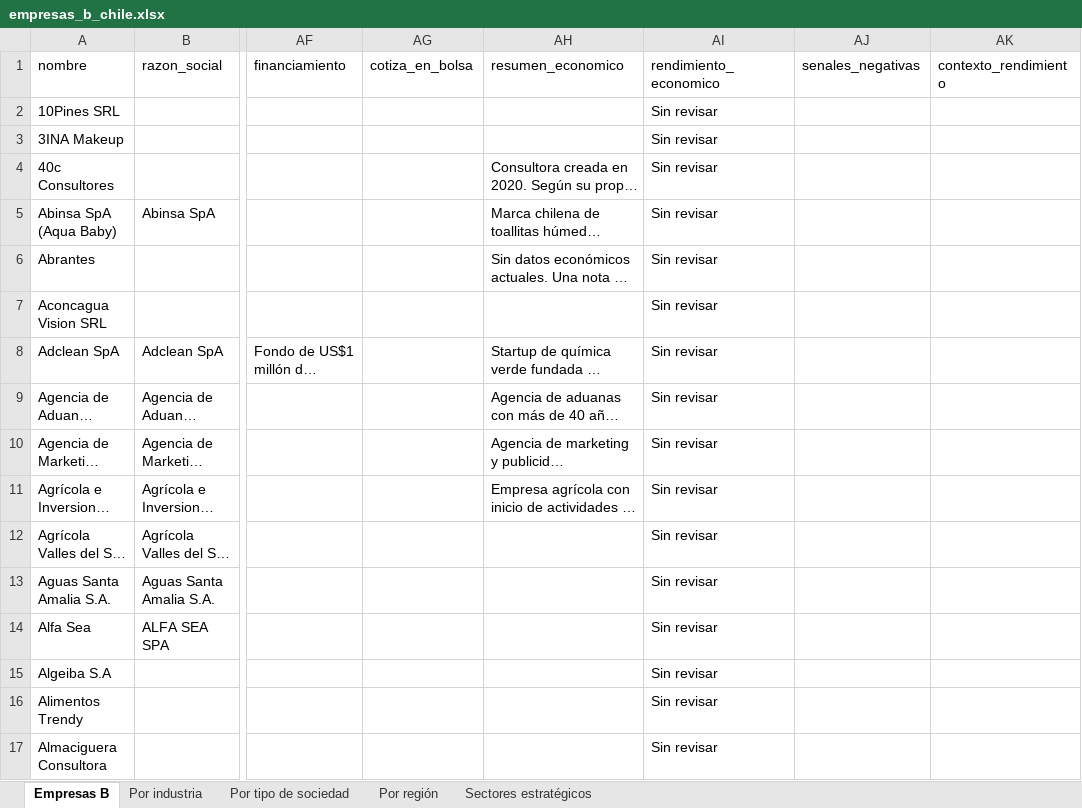
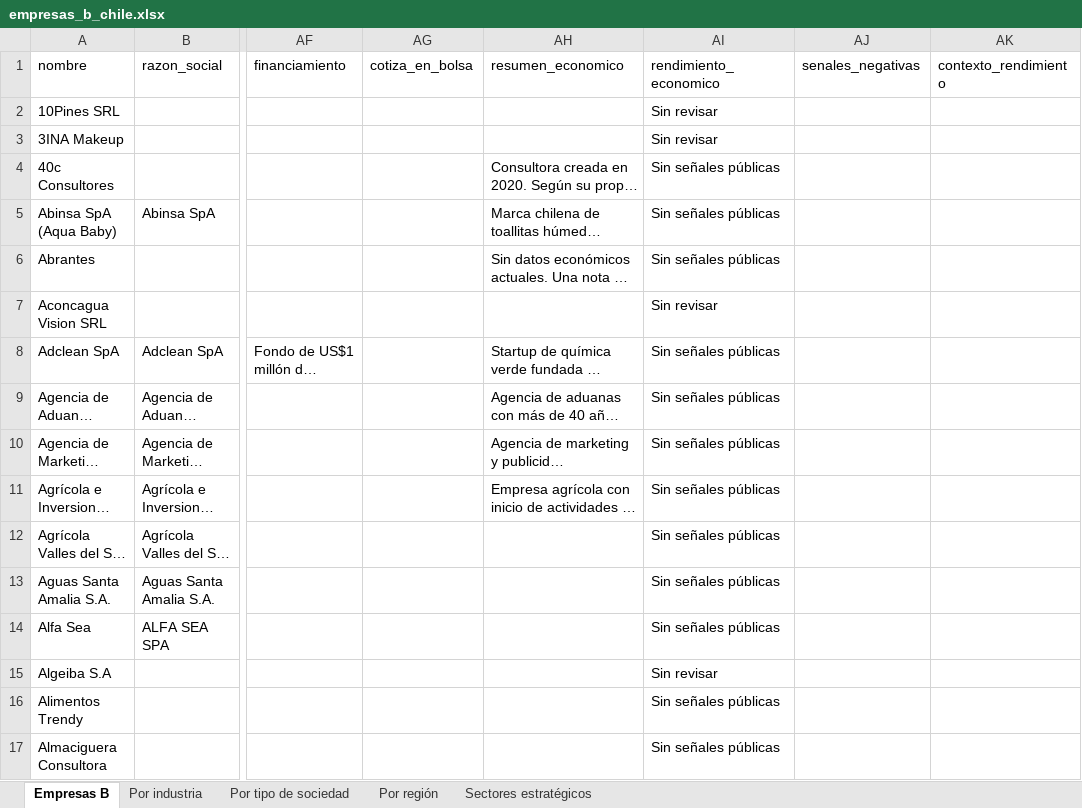
Before and after one commit to Nikolaaa11/EmpresasB, an Excel workbook: data/empresas_b_chile.xlsx, sheet Empresas B, drawn as a sheet; only a part is shown, gaps mark what is left out; long unchanged cells end in …; values as stored, in another font and other column widths than the file's, no borders; the diff covers the shown part only; the diff names each change by its address in the sheet, - before the commit and + after, or states it on an @@ line.

```diff
--- a/data/empresas_b_chile.xlsx (sheet Empresas B)
+++ b/data/empresas_b_chile.xlsx (sheet Empresas B)
-AI4:AI6 (rendimiento_economico): Sin revisar
+AI4:AI6 (rendimiento_economico): Sin señales públicas
-AI8:AI14 (rendimiento_economico): Sin revisar
+AI8:AI14 (rendimiento_economico): Sin señales públicas
-AI16:AI17 (rendimiento_economico): Sin revisar
+AI16:AI17 (rendimiento_economico): Sin señales públicas
```
Also changed, not shown: 209 edited cells elsewhere in this sheet, web/data/empresas_b_chile.xlsx, 49 other files.
